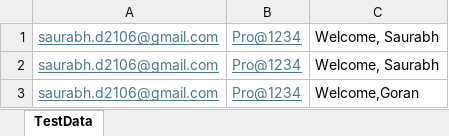
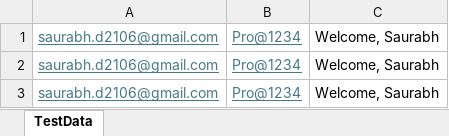
Before and after one commit to gorannikolic/mercury-project-selenium-testing, an Excel workbook: inputTestData/TestData.xlsx, sheet TestData, drawn as a sheet; values as stored, in another font and other column widths than the file's, no borders; the diff names each change by its address in the sheet, - before the commit and + after, or states it on an @@ line.

Commit message:
assert data change

```diff
--- a/inputTestData/TestData.xlsx (sheet TestData)
+++ b/inputTestData/TestData.xlsx (sheet TestData)
-C3: Welcome,Goran
+C3: Welcome, Saurabh
```
Also changed, not shown: 1 other file.
